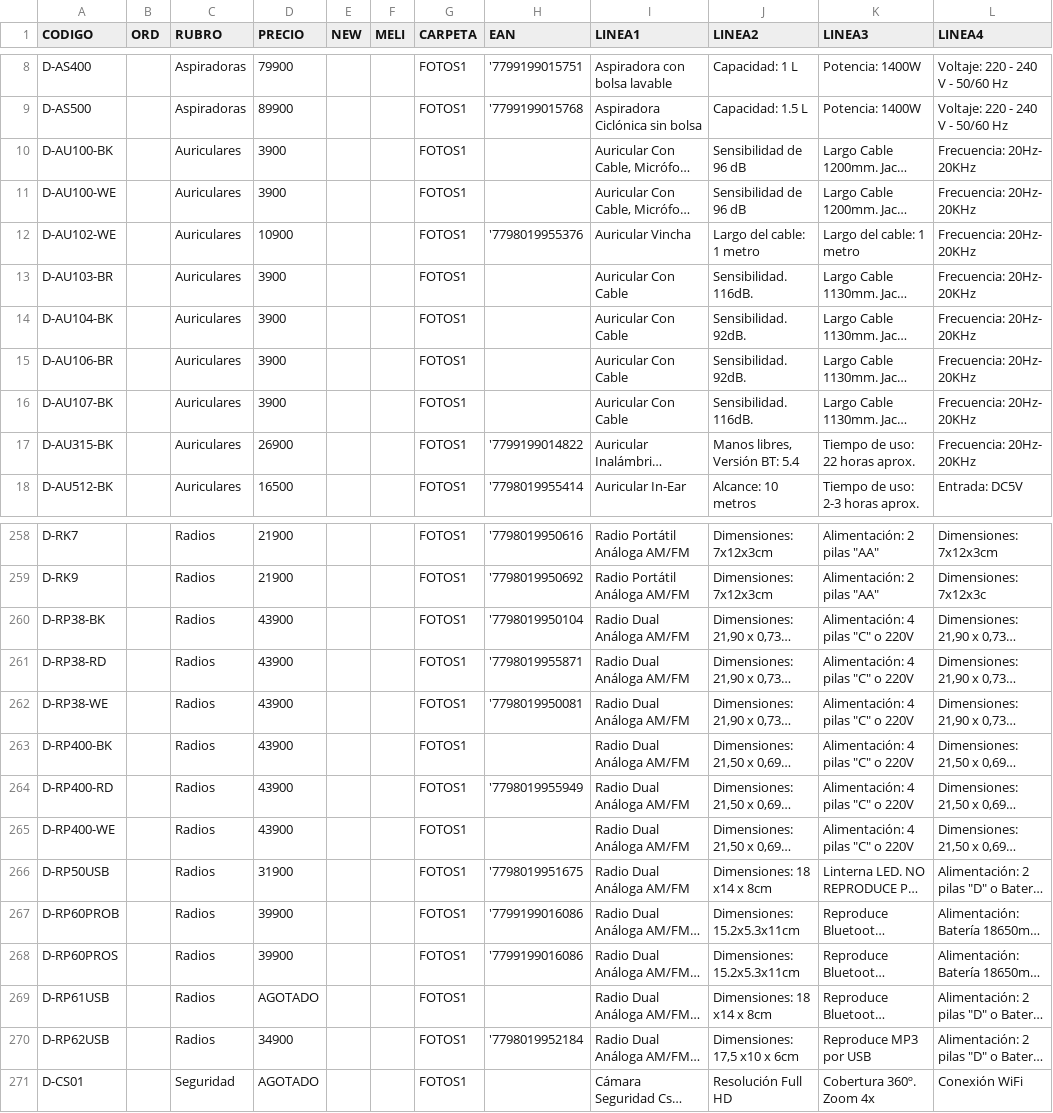
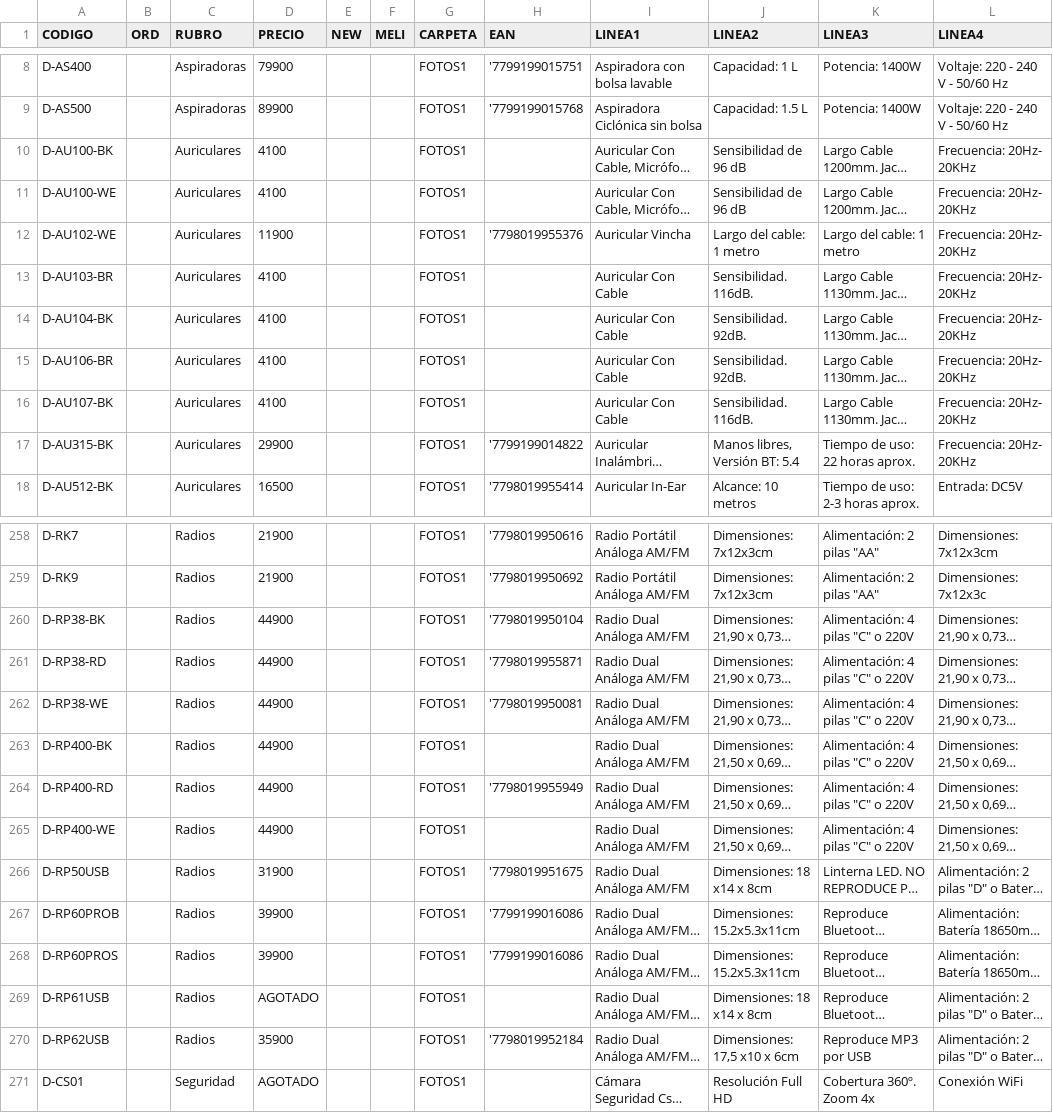
Before and after one commit to DaihatsuHub/CATALOGO-GENERAL, a CSV file: PRODUCTOS.csv, drawn as a sheet; only a part is shown, gaps mark what is left out; long unchanged cells end in …; the diff covers the shown part only; the diff names each change by its address in the sheet, - before the commit and + after, or states it on an @@ line.

Commit message:
Add files via upload

```diff
--- a/PRODUCTOS.csv
+++ b/PRODUCTOS.csv
-D10:D11 (PRECIO): 3900
+D10:D11 (PRECIO): 4100
-D12 (PRECIO): 10900
+D12 (PRECIO): 11900
-D13:D16 (PRECIO): 3900
+D13:D16 (PRECIO): 4100
-D17 (PRECIO): 26900
+D17 (PRECIO): 29900
-D260:D265 (PRECIO): 43900
+D260:D265 (PRECIO): 44900
-D270 (PRECIO): 34900
+D270 (PRECIO): 35900
```
Also changed, not shown: 15 edited cells elsewhere in this file.
